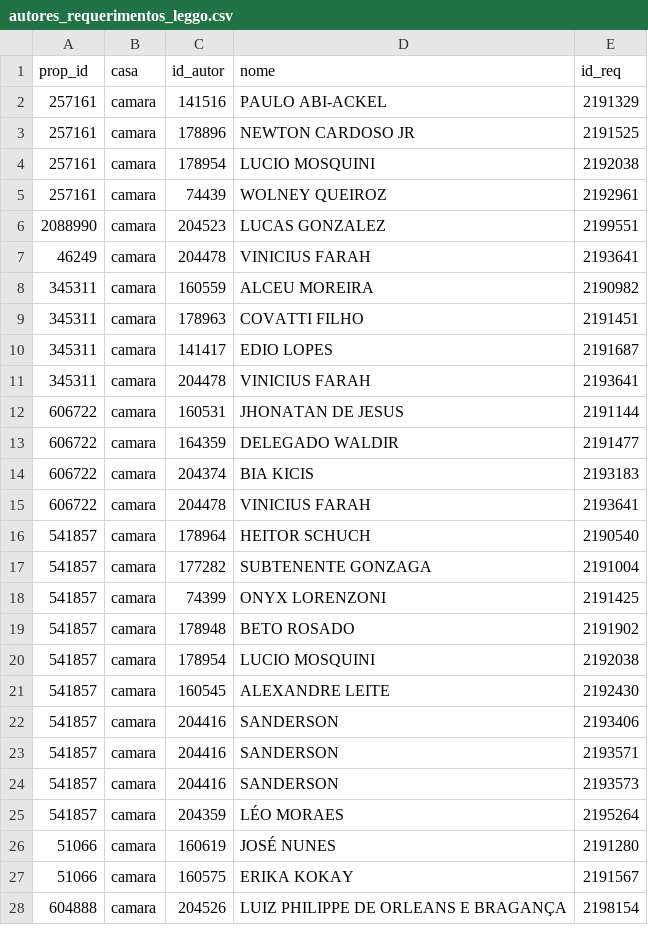
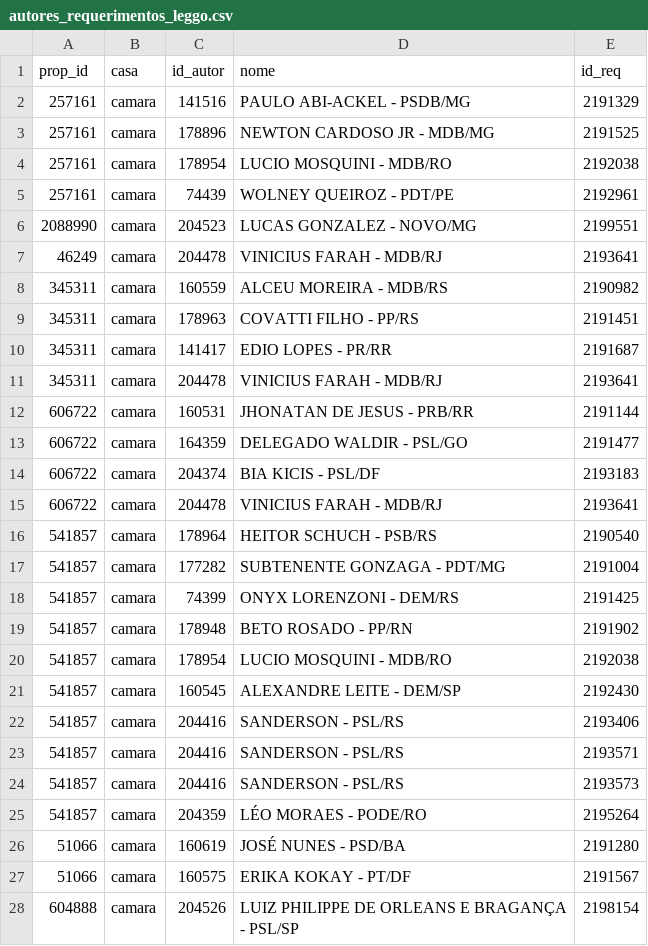
Before and after one commit to parlametria/perfil-parlamentarR, a CSV file: raw_data/autores_requerimentos_leggo.csv, drawn as a sheet; only a part is shown; the diff covers the shown part only.

```diff
--- a/raw_data/autores_requerimentos_leggo.csv
+++ b/raw_data/autores_requerimentos_leggo.csv
@@ -1,28 +1,28 @@
 prop_id,casa,id_autor,nome,id_req
-257161,camara,141516,PAULO ABI-ACKEL,2191329
-257161,camara,178896,NEWTON CARDOSO JR,2191525
-257161,camara,178954,LUCIO MOSQUINI,2192038
-257161,camara,74439,WOLNEY QUEIROZ,2192961
-2088990,camara,204523,LUCAS GONZALEZ,2199551
-46249,camara,204478,VINICIUS FARAH,2193641
-345311,camara,160559,ALCEU MOREIRA,2190982
-345311,camara,178963,COVATTI FILHO,2191451
-345311,camara,141417,EDIO LOPES,2191687
-345311,camara,204478,VINICIUS FARAH,2193641
-606722,camara,160531,JHONATAN DE JESUS,2191144
-606722,camara,164359,DELEGADO WALDIR,2191477
-606722,camara,204374,BIA KICIS,2193183
-606722,camara,204478,VINICIUS FARAH,2193641
-541857,camara,178964,HEITOR SCHUCH,2190540
-541857,camara,177282,SUBTENENTE GONZAGA,2191004
-541857,camara,74399,ONYX LORENZONI,2191425
-541857,camara,178948,BETO ROSADO,2191902
-541857,camara,178954,LUCIO MOSQUINI,2192038
-541857,camara,160545,ALEXANDRE LEITE,2192430
-541857,camara,204416,SANDERSON,2193406
-541857,camara,204416,SANDERSON,2193571
-541857,camara,204416,SANDERSON,2193573
-541857,camara,204359,LÉO MORAES,2195264
-51066,camara,160619,JOSÉ NUNES,2191280
-51066,camara,160575,ERIKA KOKAY,2191567
-604888,camara,204526,LUIZ PHILIPPE DE ORLEANS E BRAGANÇA,2198154
+257161,camara,141516,PAULO ABI-ACKEL - PSDB/MG,2191329
+257161,camara,178896,NEWTON CARDOSO JR - MDB/MG,2191525
+257161,camara,178954,LUCIO MOSQUINI - MDB/RO,2192038
+257161,camara,74439,WOLNEY QUEIROZ - PDT/PE,2192961
+2088990,camara,204523,LUCAS GONZALEZ - NOVO/MG,2199551
+46249,camara,204478,VINICIUS FARAH - MDB/RJ,2193641
+345311,camara,160559,ALCEU MOREIRA - MDB/RS,2190982
+345311,camara,178963,COVATTI FILHO - PP/RS,2191451
+345311,camara,141417,EDIO LOPES - PR/RR,2191687
+345311,camara,204478,VINICIUS FARAH - MDB/RJ,2193641
+606722,camara,160531,JHONATAN DE JESUS - PRB/RR,2191144
+606722,camara,164359,DELEGADO WALDIR - PSL/GO,2191477
+606722,camara,204374,BIA KICIS - PSL/DF,2193183
+606722,camara,204478,VINICIUS FARAH - MDB/RJ,2193641
+541857,camara,178964,HEITOR SCHUCH - PSB/RS,2190540
+541857,camara,177282,SUBTENENTE GONZAGA - PDT/MG,2191004
+541857,camara,74399,ONYX LORENZONI - DEM/RS,2191425
+541857,camara,178948,BETO ROSADO - PP/RN,2191902
+541857,camara,178954,LUCIO MOSQUINI - MDB/RO,2192038
+541857,camara,160545,ALEXANDRE LEITE - DEM/SP,2192430
+541857,camara,204416,SANDERSON - PSL/RS,2193406
+541857,camara,204416,SANDERSON - PSL/RS,2193571
+541857,camara,204416,SANDERSON - PSL/RS,2193573
+541857,camara,204359,LÉO MORAES - PODE/RO,2195264
+51066,camara,160619,JOSÉ NUNES - PSD/BA,2191280
+51066,camara,160575,ERIKA KOKAY - PT/DF,2191567
+604888,camara,204526,LUIZ PHILIPPE DE ORLEANS E BRAGANÇA - PSL/SP,2198154
```
Also changed, not shown: 141 edited cells elsewhere in this file, 2 other files.
